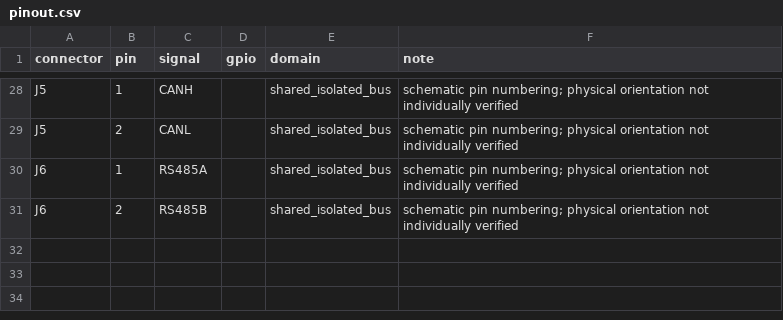
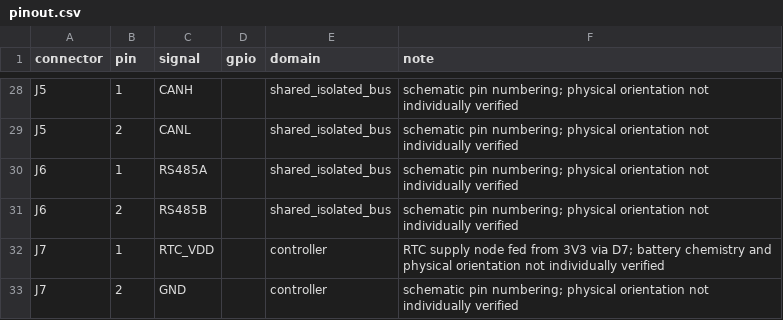
Before and after one commit to Mcgee1704/waveshare-esp32-s3-rs485-can-u, a CSV file: data/pinout.csv, drawn as a sheet; only a part is shown, gaps mark what is left out; the diff names each change by its address in the sheet, - before the commit and + after, or states it on an @@ line.

```diff
--- a/data/pinout.csv
+++ b/data/pinout.csv
+row 32: J7 | 1 | RTC_VDD |  | controller | RTC supply node fed from 3V3 via D7; battery chemistry and physical orientation not individually verified
+row 33: J7 | 2 | GND |  | controller | schematic pin numbering; physical orientation not individually verified
```
Also changed, not shown: 10 other files.
